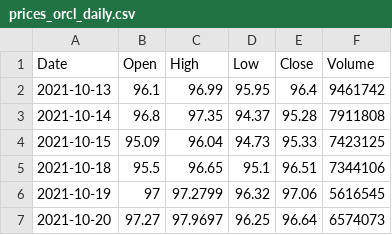
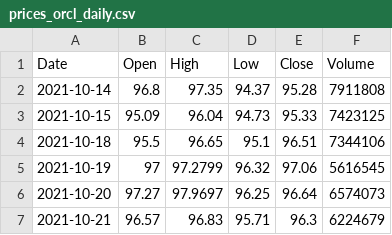
Before and after one commit to marthavshelton-sys/fnam-debt-monitor, a CSV file: tools/oracle/data/prices_orcl_daily.csv, drawn as a sheet; only a part is shown; the shorter side is filled out with more unchanged rows.

```diff
--- a/tools/oracle/data/prices_orcl_daily.csv
+++ b/tools/oracle/data/prices_orcl_daily.csv
@@ -1,3 +1,2 @@
 Date,Open,High,Low,Close,Volume
-2021-10-13,96.1,96.99,95.95,96.4,9461742
 2021-10-14,96.8,97.35,94.37,95.28,7911808
```
Also changed, not shown: tools/oracle/data/prices_spx_daily.csv, 24 other files.
